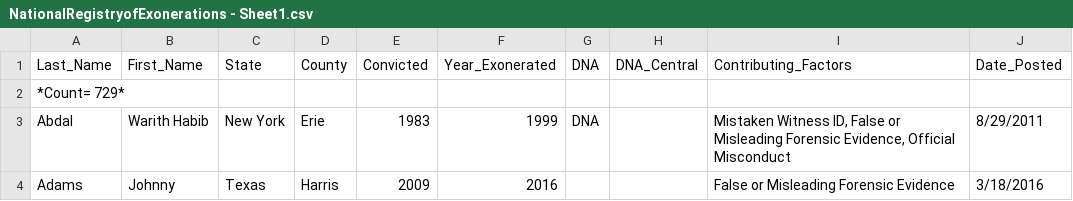
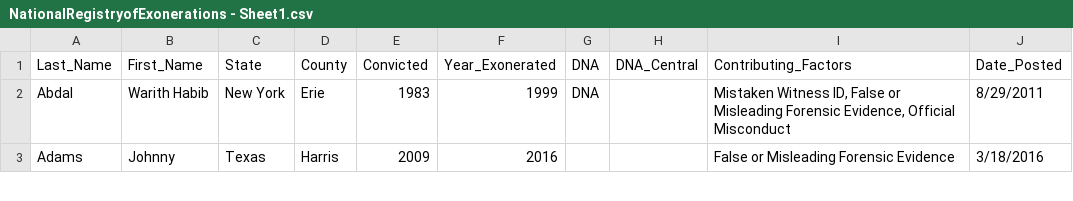
Before and after one commit to susannagranieri/exonerations, a CSV file: NationalRegistryofExonerations - Sheet1.csv, drawn as a sheet; only a part is shown; the diff names each change by its address in the sheet, - before the commit and + after, or states it on an @@ line.

Commit message:
Update NationalRegistryofExonerations - Sheet1.csv

```diff
--- a/NationalRegistryofExonerations - Sheet1.csv
+++ b/NationalRegistryofExonerations - Sheet1.csv
-row 2: *Count= 729*
```
